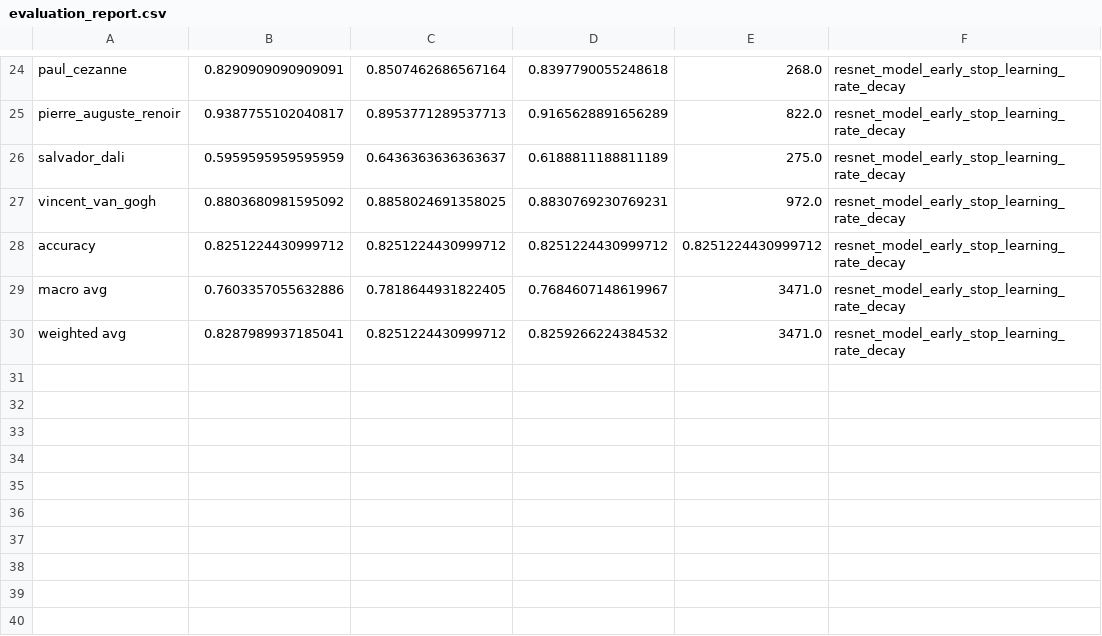
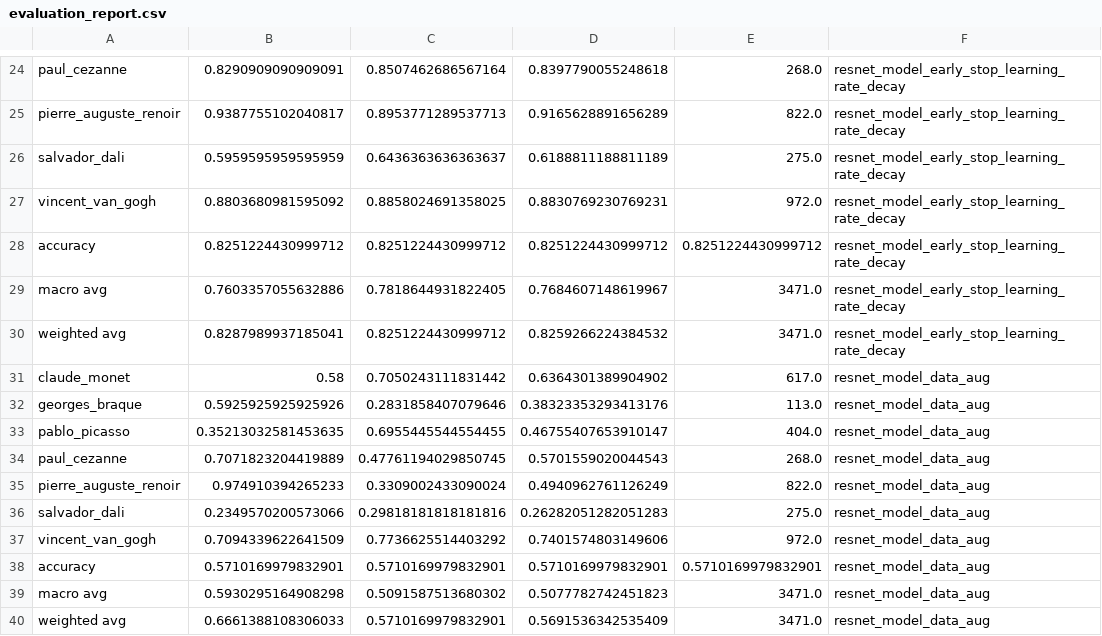
Before and after one commit to ckaraguzel/artify, a CSV file: csv_files/evaluation_report.csv, drawn as a sheet; only a part is shown, gaps mark what is left out; the diff names each change by its address in the sheet, - before the commit and + after, or states it on an @@ line.

```diff
--- a/csv_files/evaluation_report.csv
+++ b/csv_files/evaluation_report.csv
+row 31: claude_monet | 0.58 | 0.7050243111831442 | 0.6364301389904902 | 617.0 | resnet_model_data_aug
+row 32: georges_braque | 0.5925925925925926 | 0.2831858407079646 | 0.38323353293413176 | 113.0 | resnet_model_data_aug
+row 33: pablo_picasso | 0.35213032581453635 | 0.6955445544554455 | 0.46755407653910147 | 404.0 | resnet_model_data_aug
+row 34: paul_cezanne | 0.7071823204419889 | 0.47761194029850745 | 0.5701559020044543 | 268.0 | resnet_model_data_aug
+row 35: pierre_auguste_renoir | 0.974910394265233 | 0.3309002433090024 | 0.4940962761126249 | 822.0 | resnet_model_data_aug
+row 36: salvador_dali | 0.2349570200573066 | 0.29818181818181816 | 0.26282051282051283 | 275.0 | resnet_model_data_aug
+row 37: vincent_van_gogh | 0.7094339622641509 | 0.7736625514403292 | 0.7401574803149606 | 972.0 | resnet_model_data_aug
+row 38: accuracy | 0.5710169979832901 | 0.5710169979832901 | 0.5710169979832901 | 0.5710169979832901 | resnet_model_data_aug
+row 39: macro avg | 0.5930295164908298 | 0.5091587513680302 | 0.5077782742451823 | 3471.0 | resnet_model_data_aug
+row 40: weighted avg | 0.6661388108306033 | 0.5710169979832901 | 0.5691536342535409 | 3471.0 | resnet_model_data_aug
```
Also changed, not shown: csv_files/results.csv, 4 other files.
